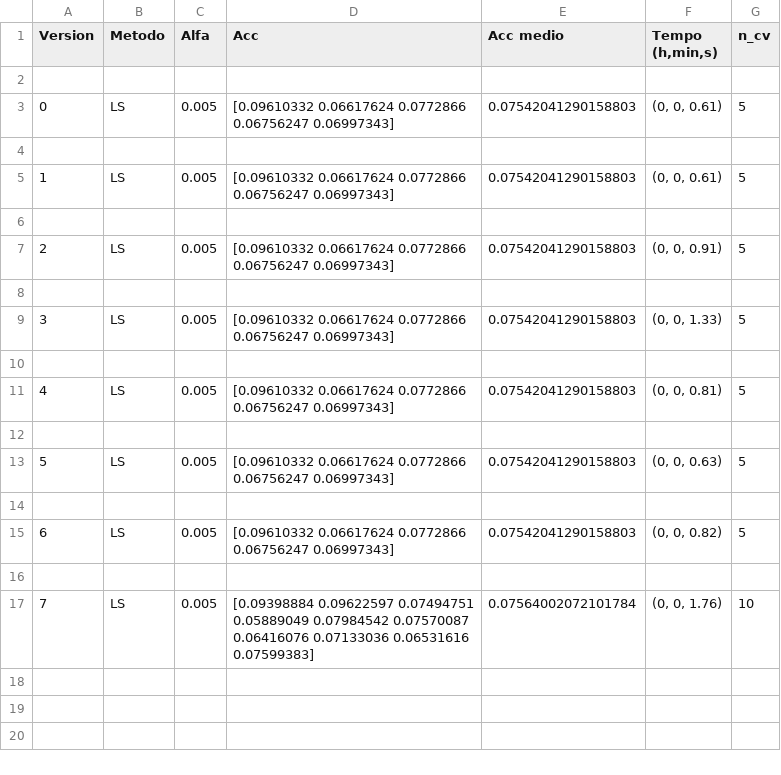
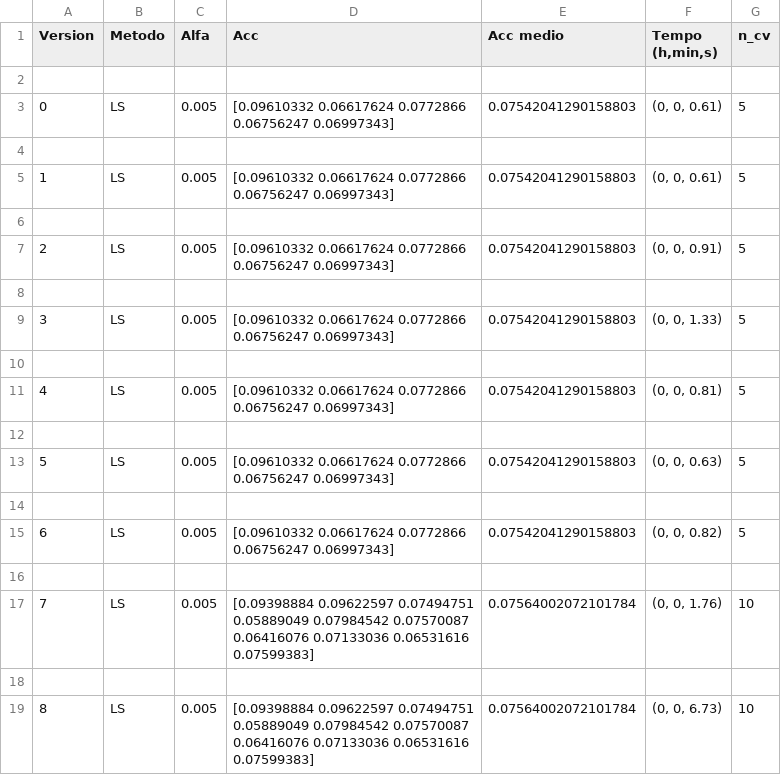
Before and after one commit to NaldoHoracio/tcc_codes, a CSV file: compare_methods/Logs/CV/LS_CV_AL.csv, drawn as a sheet; ↵ is a line break in a cell; the diff names each change by its address in the sheet, - before the commit and + after, or states it on an @@ line.

```diff
--- a/compare_methods/Logs/CV/LS_CV_AL.csv
+++ b/compare_methods/Logs/CV/LS_CV_AL.csv
+row 18: (empty)
+row 19: 8 | LS | 0.005 | [0.09398884 0.09622597 0.07494751 0.05889049 0.07984542 0.07570087 ↵ 0.06416076 0.07133036 0.06531616 0.07599383] | 0.07564002072101784 | (0, 0, 6.73) | 10
```
Also changed, not shown: compare_methods/Logs/CV/DT_CV_AL.csv, compare_methods/Logs/CV/RF_CV_AL.csv, 7 other files.
